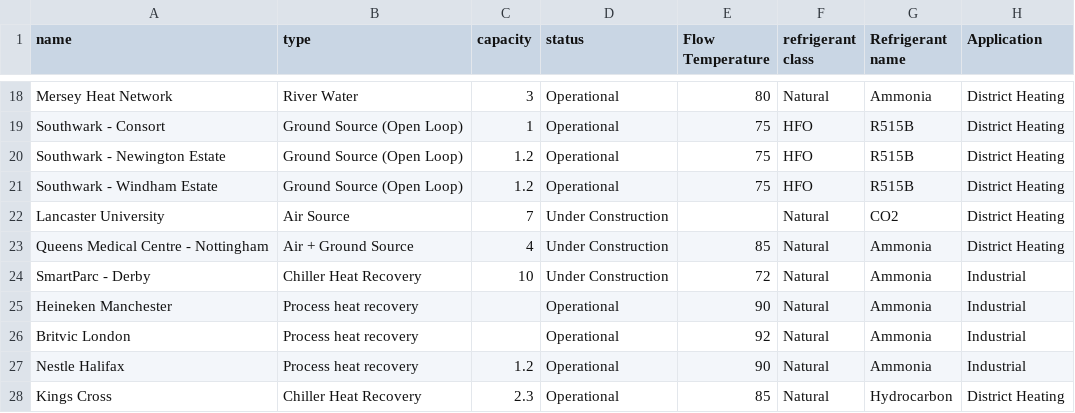
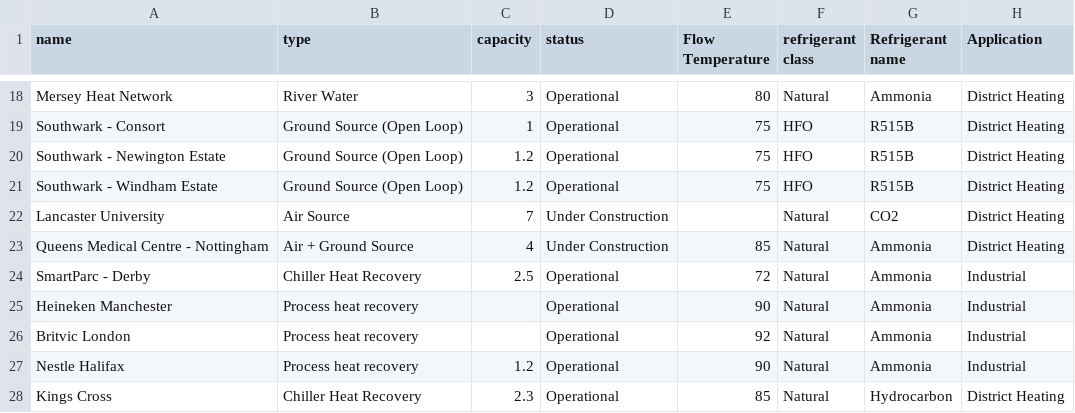
Before and after one commit to adamalazki-cmyk/publi, a CSV file: UK Heat pump Map Database.csv, drawn as a sheet; only a part is shown, gaps mark what is left out; the diff names each change by its address in the sheet, - before the commit and + after, or states it on an @@ line.

Commit message:
V1.2.5 updated database v2

```diff
--- a/UK Heat pump Map Database.csv
+++ b/UK Heat pump Map Database.csv
-C24 (capacity): 10
+C24 (capacity): 2.5
-D24 (status): Under Construction
+D24 (status): Operational
```
